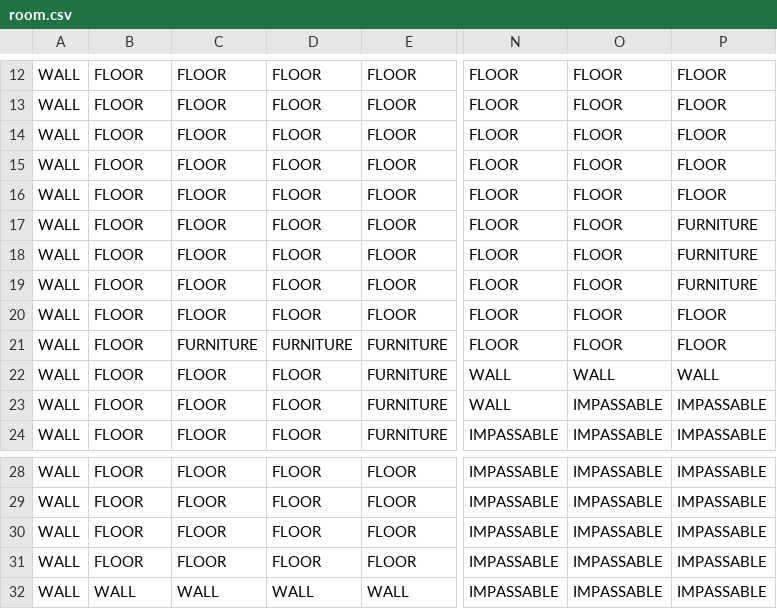
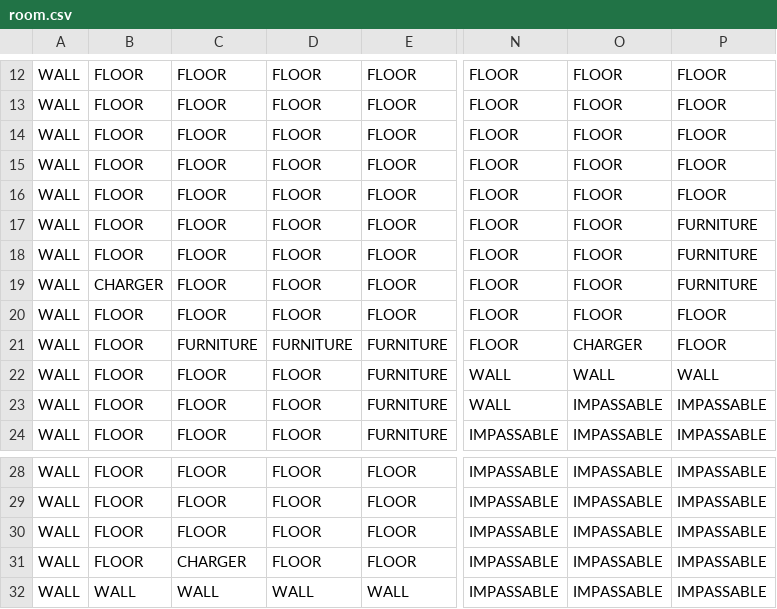
Before and after one commit to metroid09/cs5100-project, a CSV file: room.csv, drawn as a sheet; only a part is shown, gaps mark what is left out; the diff names each change by its address in the sheet, - before the commit and + after, or states it on an @@ line.

```diff
--- a/room.csv
+++ b/room.csv
-B19: FLOOR
+B19: CHARGER
-O21: FLOOR
+O21: CHARGER
-C31: FLOOR
+C31: CHARGER
```
Also changed, not shown: 3 other files.
